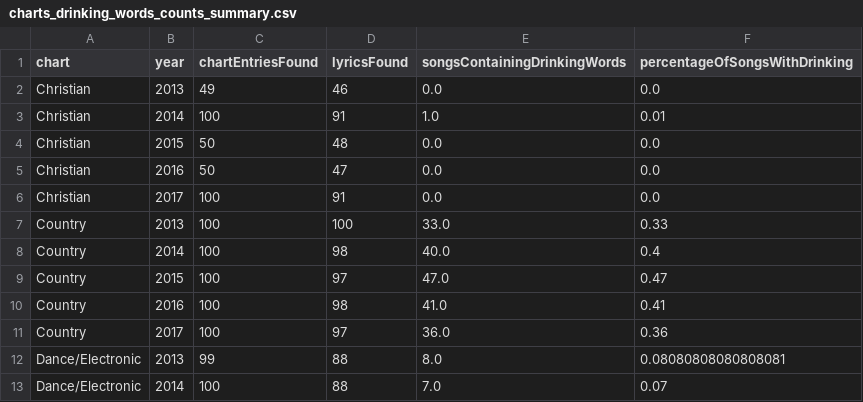
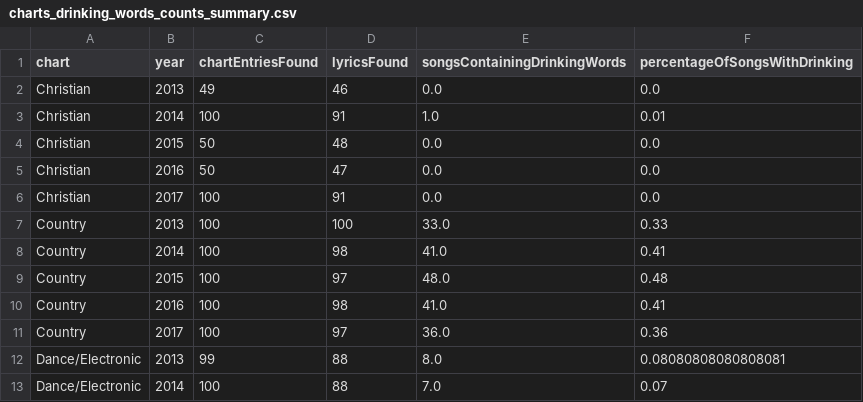
Before and after one commit to MarkMacArdle/music_by_genre_analysis, a CSV file: charts_drinking_words_counts_summary.csv, drawn as a sheet; only a part is shown.

Commit message:
Add comparision of different types of drinks

```diff
--- a/charts_drinking_words_counts_summary.csv
+++ b/charts_drinking_words_counts_summary.csv
@@ -7,4 +7,4 @@ Christian,2017,100,91,0.0,0.0
 Country,2013,100,100,33.0,0.33
-Country,2014,100,98,40.0,0.4
-Country,2015,100,97,47.0,0.47
+Country,2014,100,98,41.0,0.41
+Country,2015,100,97,48.0,0.48
 Country,2016,100,98,41.0,0.41
```
Also changed, not shown: 3 other files.
